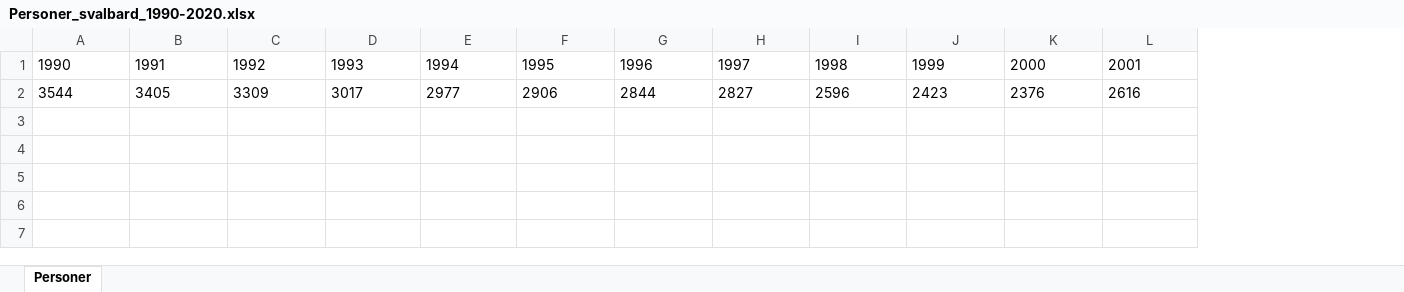
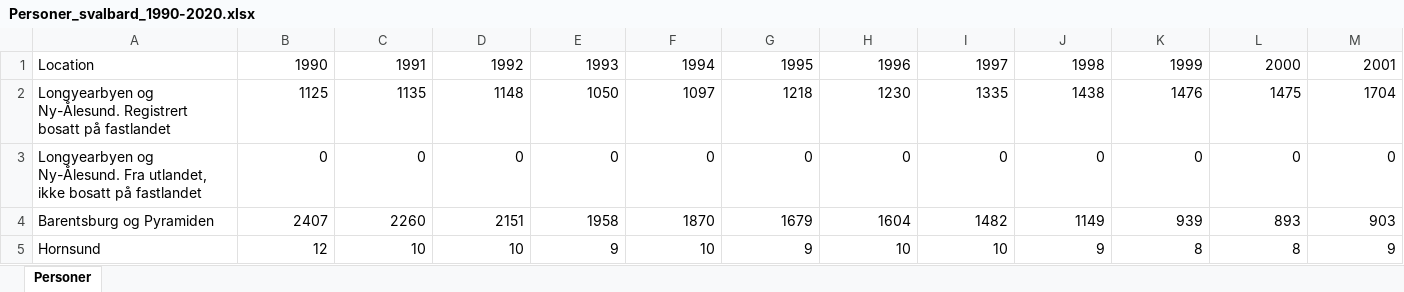
Before and after one commit to folkehelseinstituttet/fhidata, an Excel workbook: inst/rawdata/population/Personer_svalbard_1990-2020.xlsx, sheet Personer, drawn as a sheet; only a part is shown; values as stored, in another font and other column widths than the file's, no borders; removed rows and columns are numbered as before the commit, all else as after; rows hold the shown columns only; the diff covers the shown part only; the diff names each change by its address in the sheet, - before the commit and + after, or states it on an @@ line.

Commit message:
modify svalbard population

```diff
--- a/inst/rawdata/population/Personer_svalbard_1990-2020.xlsx (sheet Personer)
+++ b/inst/rawdata/population/Personer_svalbard_1990-2020.xlsx (sheet Personer)
+column A, row 1: Location
-B1:M1 alignment: left
+B1:M1 alignment: right
-row 2: 3544 | 3405 | 3309 | 3017 | 2977 | 2906 | 2844 | 2827 | 2596 | 2423 | 2376 | 2616
+row 2: Longyearbyen og Ny-Ålesund. Registrert bosatt på fastlandet | 1125 | 1135 | 1148 | 1050 | 1097 | 1218 | 1230 | 1335 | 1438 | 1476 | 1475 | 1704
+row 3: Longyearbyen og Ny-Ålesund. Fra utlandet, ikke bosatt på fastlandet | 0 | 0 | 0 | 0 | 0 | 0 | 0 | 0 | 0 | 0 | 0 | 0
+row 4: Barentsburg og Pyramiden | 2407 | 2260 | 2151 | 1958 | 1870 | 1679 | 1604 | 1482 | 1149 | 939 | 893 | 903
+row 5: Hornsund | 12 | 10 | 10 | 9 | 10 | 9 | 10 | 10 | 9 | 8 | 8 | 9
```
Also changed, not shown: cell formats elsewhere in this sheet, 10 other files.
